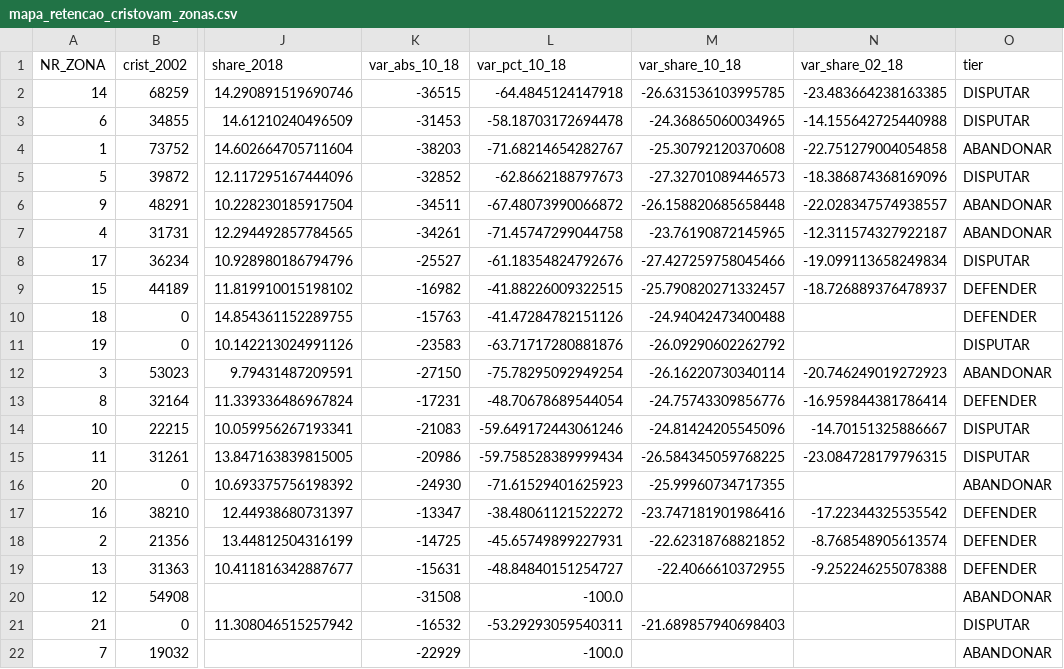
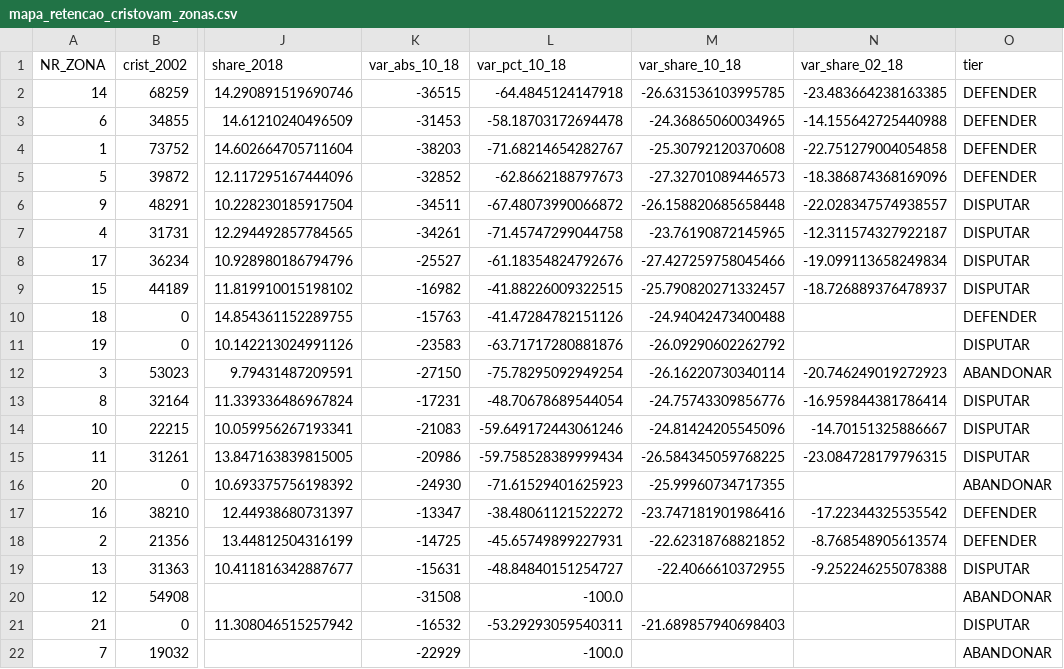
Before and after one commit to miaguchi/democracia-em-dados-DF, a CSV file: outputs/tables/mapa_retencao_cristovam_zonas.csv, drawn as a sheet; only a part is shown, gaps mark what is left out; the diff names each change by its address in the sheet, - before the commit and + after, or states it on an @@ line.

```diff
--- a/outputs/tables/mapa_retencao_cristovam_zonas.csv
+++ b/outputs/tables/mapa_retencao_cristovam_zonas.csv
-O2:O3 (tier): DISPUTAR
+O2:O3 (tier): DEFENDER
-O4 (tier): ABANDONAR
+O4 (tier): DEFENDER
-O5 (tier): DISPUTAR
+O5 (tier): DEFENDER
-O6:O7 (tier): ABANDONAR
+O6:O7 (tier): DISPUTAR
-O9 (tier): DEFENDER
+O9 (tier): DISPUTAR
-O13 (tier): DEFENDER
+O13 (tier): DISPUTAR
-O19 (tier): DEFENDER
+O19 (tier): DISPUTAR
```
Also changed, not shown: 4 other files.
